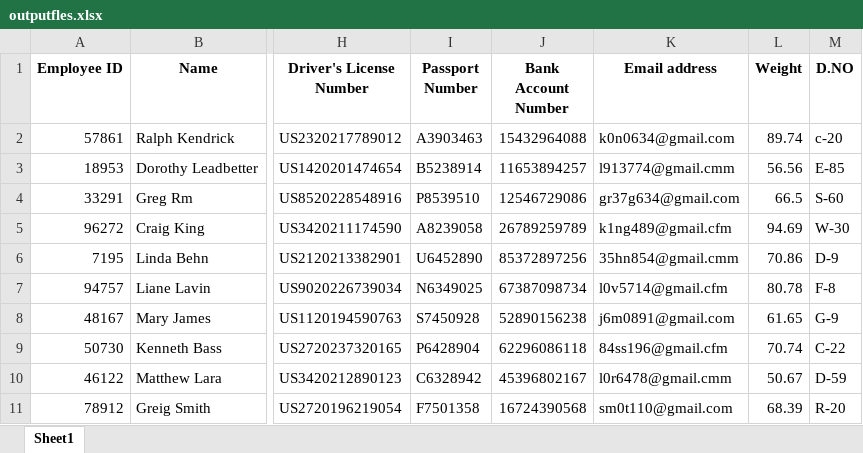
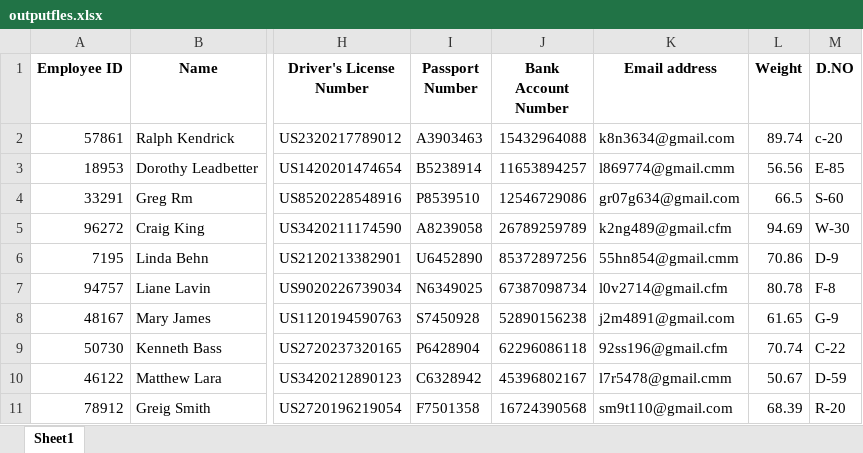
Before and after one commit to ArunanKrishnan/Data-Masking, an Excel workbook: outputfles.xlsx, sheet Sheet1, drawn as a sheet; only a part is shown, gaps mark what is left out; values as stored, in another font and other column widths than the file's, no borders; the diff names each change by its address in the sheet, - before the commit and + after, or states it on an @@ line.

```diff
--- a/outputfles.xlsx (sheet Sheet1)
+++ b/outputfles.xlsx (sheet Sheet1)
-K2 (Email address): k0n0634@gmail.com
+K2 (Email address): k8n3634@gmail.com
-K3 (Email address): l913774@gmail.cmm
+K3 (Email address): l869774@gmail.cmm
-K4 (Email address): gr37g634@gmail.com
+K4 (Email address): gr07g634@gmail.com
-K5 (Email address): k1ng489@gmail.cfm
+K5 (Email address): k2ng489@gmail.cfm
-K6 (Email address): 35hn854@gmail.cmm
+K6 (Email address): 55hn854@gmail.cmm
-K7 (Email address): l0v5714@gmail.cfm
+K7 (Email address): l0v2714@gmail.cfm
-K8 (Email address): j6m0891@gmail.com
+K8 (Email address): j2m4891@gmail.com
-K9 (Email address): 84ss196@gmail.cfm
+K9 (Email address): 92ss196@gmail.cfm
-K10 (Email address): l0r6478@gmail.cmm
+K10 (Email address): l7r5478@gmail.cmm
-K11 (Email address): sm0t110@gmail.com
+K11 (Email address): sm9t110@gmail.com
```
Also changed, not shown: output.xlsx, outputfile.xlsx, 2 other files.
